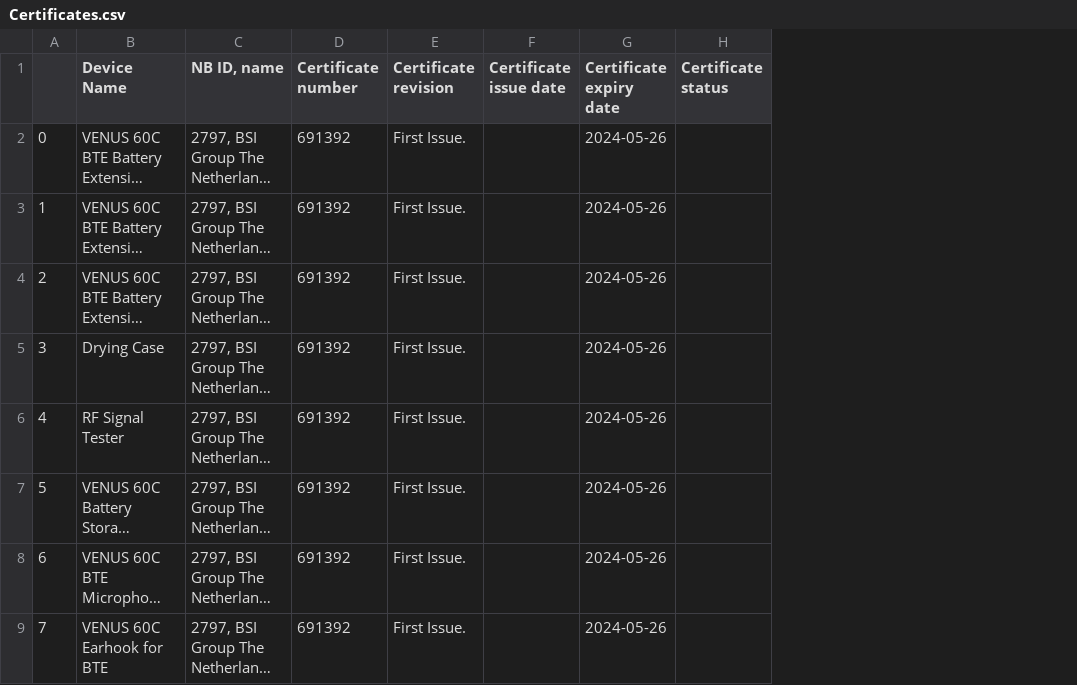
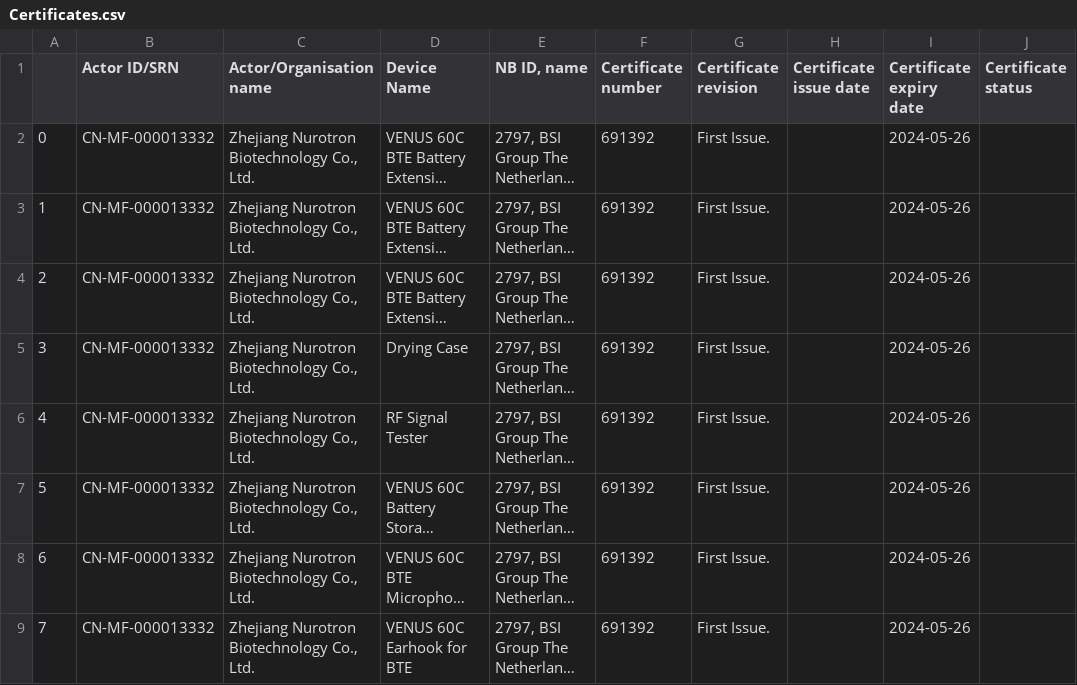
Before and after one commit to Arfaoui-ghaith/scraping-ec.europa, a CSV file: PART1/AIMDD/Certificates/Certificates.csv, drawn as a sheet; only a part is shown; long unchanged cells end in …; the diff names each change by its address in the sheet, - before the commit and + after, or states it on an @@ line.

```diff
--- a/PART1/AIMDD/Certificates/Certificates.csv
+++ b/PART1/AIMDD/Certificates/Certificates.csv
+column B (Actor ID/SRN), rows 2-9: all CN-MF-000013332
+column C (Actor/Organisation name), rows 2-9: all Zhejiang Nurotron Biotechnology Co., Ltd.
```
Also changed, not shown: PART1/AIMDD/Aimdd.csv, PART1/AIMDD/UDI-DI/UDI-DI.csv, 19 other files.
